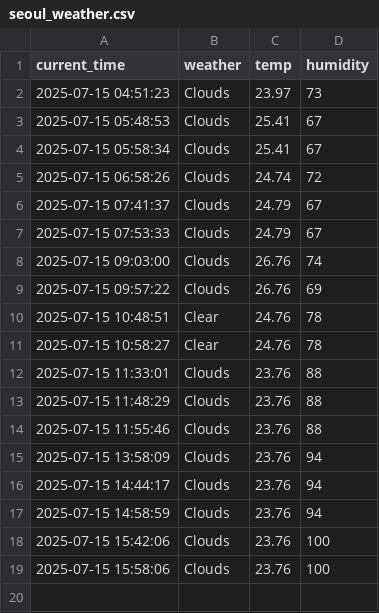
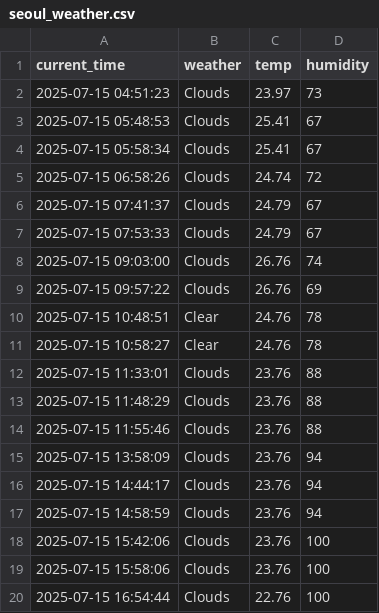
Before and after one commit to ahnyouhan/seoul_weather_5m, a CSV file: seoul_weather.csv, drawn as a sheet; the diff names each change by its address in the sheet, - before the commit and + after, or states it on an @@ line.

```diff
--- a/seoul_weather.csv
+++ b/seoul_weather.csv
+row 20: 2025-07-15 16:54:44 | Clouds | 22.76 | 100
```
